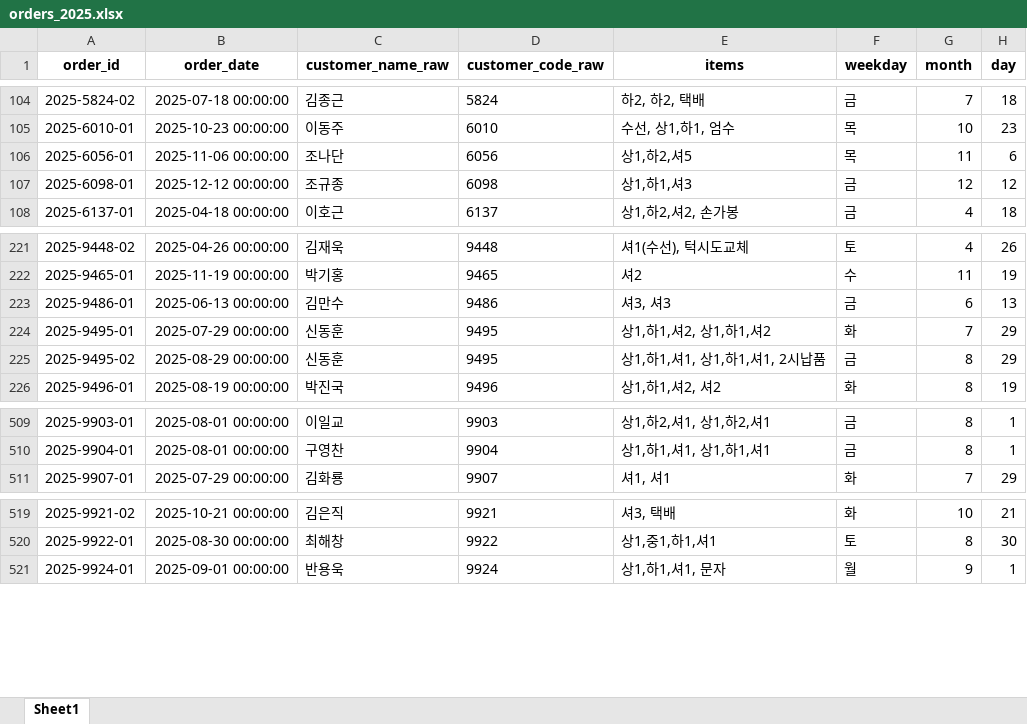
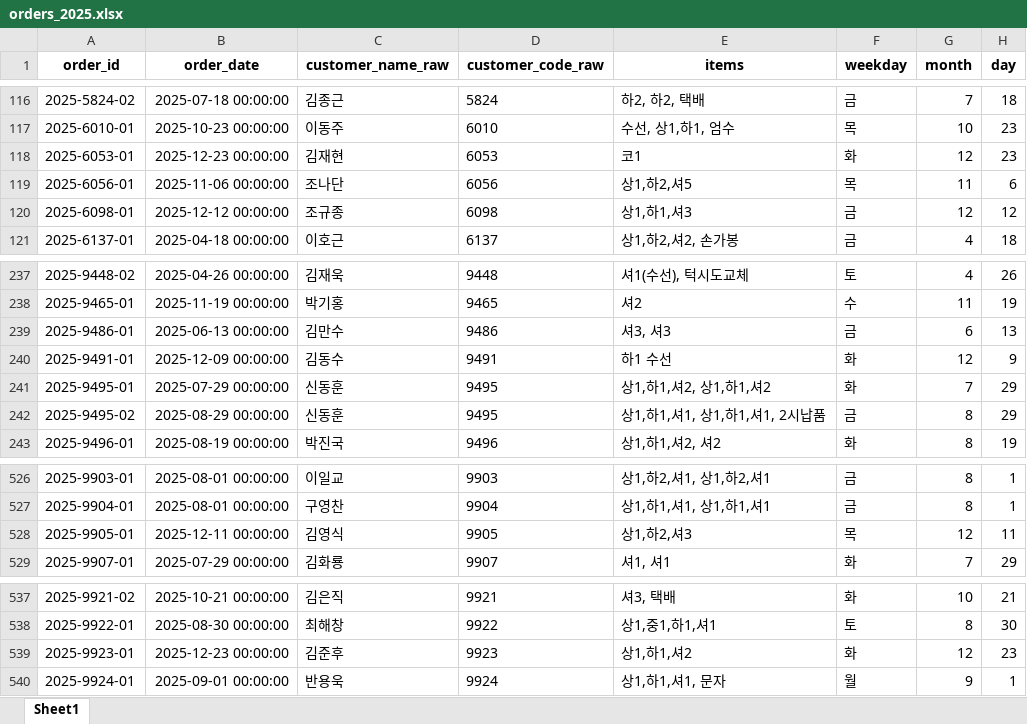
Before and after one commit to jangyun-kim/crm-data-measurement-dashboard, an Excel workbook: data_clean/orders_2025.xlsx, sheet Sheet1, drawn as a sheet; only a part is shown, gaps mark what is left out; values as stored, in another font and other column widths than the file's, no borders; the diff covers the shown part only; the diff names each change by its address in the sheet, - before the commit and + after, or states it on an @@ line.

```diff
--- a/data_clean/orders_2025.xlsx (sheet Sheet1)
+++ b/data_clean/orders_2025.xlsx (sheet Sheet1)
+row 118: 2025-6053-01 | 2025-12-23 00:00:00 | 김재현 | 6053 | 코1 | 화 | 12 | 23
+row 240: 2025-9491-01 | 2025-12-09 00:00:00 | 김동수 | 9491 | 하1 수선 | 화 | 12 | 9
+row 528: 2025-9905-01 | 2025-12-11 00:00:00 | 김영식 | 9905 | 상1,하2,셔3 | 목 | 12 | 11
+row 539: 2025-9923-01 | 2025-12-23 00:00:00 | 김준후 | 9923 | 상1,하1,셔2 | 화 | 12 | 23
```
Also changed, not shown: 15 added rows elsewhere in this sheet, data_clean/delivery_flat_2025.xlsx, data_clean/delivery_flat_with_id_2025.xlsx, 11 other files.
